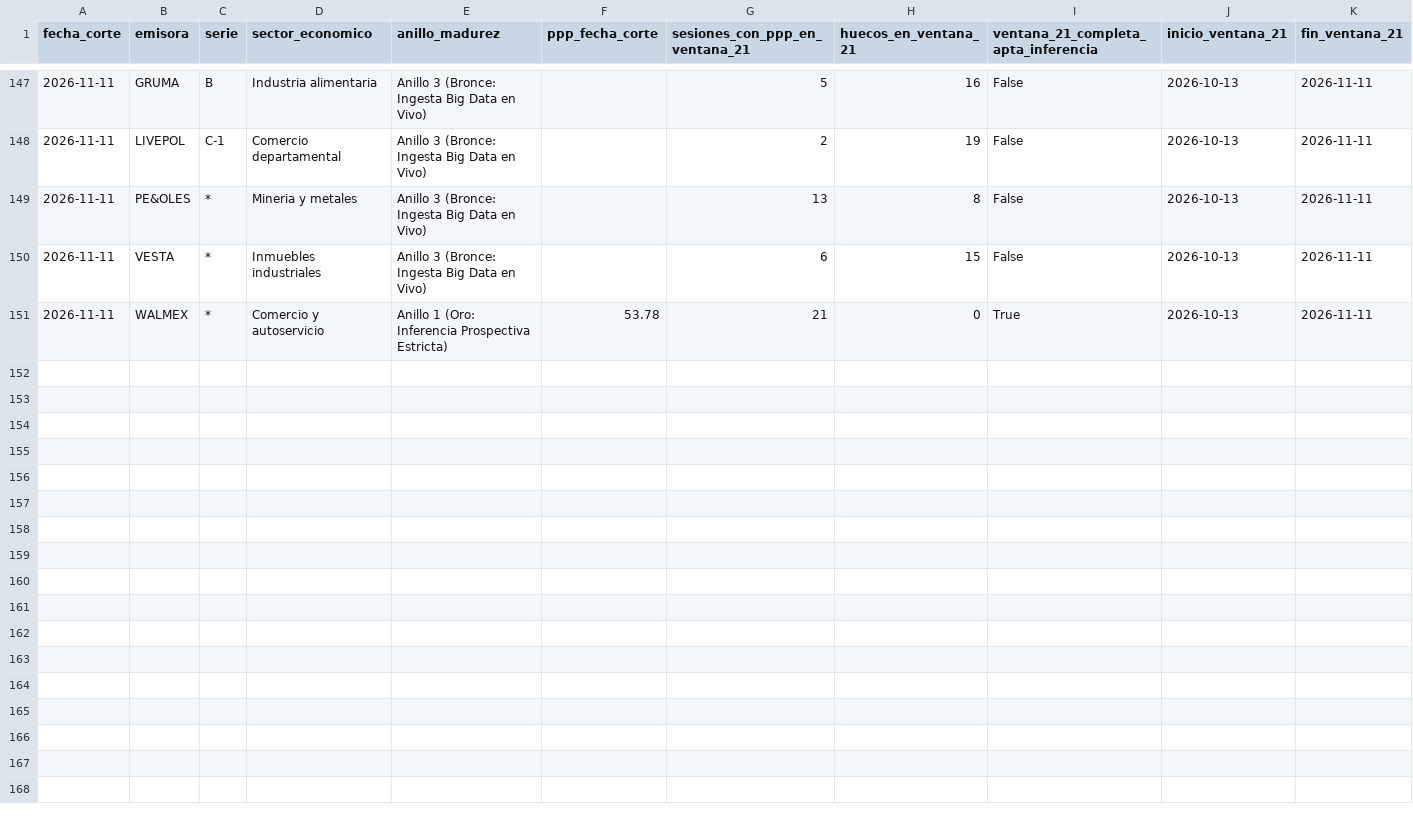
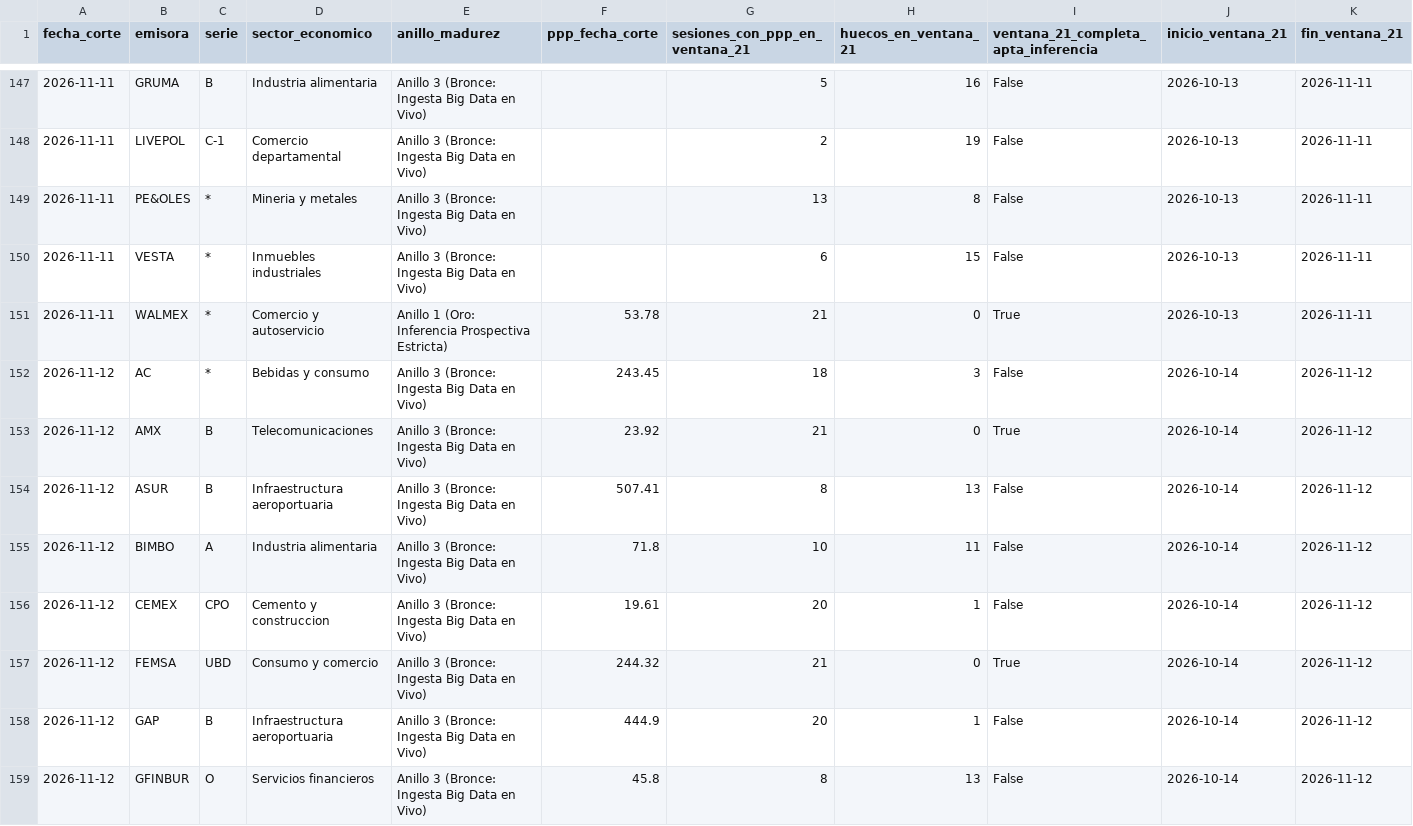
Before and after one commit to gael-meb123/Prisma-bmv, a CSV file: estado_ventanas_panel_g2.csv, drawn as a sheet; only a part is shown, gaps mark what is left out; rows hold the shown columns only; the diff covers the shown part only; the diff names each change by its address in the sheet, - before the commit and + after, or states it on an @@ line.

```diff
--- a/estado_ventanas_panel_g2.csv
+++ b/estado_ventanas_panel_g2.csv
+row 152: 2026-11-12 | AC | * | Bebidas y consumo | Anillo 3 (Bronce: Ingesta Big Data en Vivo) | 243.45 | 18 | 3 | False | 2026-10-14 | 2026-11-12
+row 153: 2026-11-12 | AMX | B | Telecomunicaciones | Anillo 3 (Bronce: Ingesta Big Data en Vivo) | 23.92 | 21 | 0 | True | 2026-10-14 | 2026-11-12
+row 154: 2026-11-12 | ASUR | B | Infraestructura aeroportuaria | Anillo 3 (Bronce: Ingesta Big Data en Vivo) | 507.41 | 8 | 13 | False | 2026-10-14 | 2026-11-12
+row 155: 2026-11-12 | BIMBO | A | Industria alimentaria | Anillo 3 (Bronce: Ingesta Big Data en Vivo) | 71.8 | 10 | 11 | False | 2026-10-14 | 2026-11-12
+row 156: 2026-11-12 | CEMEX | CPO | Cemento y construccion | Anillo 3 (Bronce: Ingesta Big Data en Vivo) | 19.61 | 20 | 1 | False | 2026-10-14 | 2026-11-12
+row 157: 2026-11-12 | FEMSA | UBD | Consumo y comercio | Anillo 3 (Bronce: Ingesta Big Data en Vivo) | 244.32 | 21 | 0 | True | 2026-10-14 | 2026-11-12
+row 158: 2026-11-12 | GAP | B | Infraestructura aeroportuaria | Anillo 3 (Bronce: Ingesta Big Data en Vivo) | 444.9 | 20 | 1 | False | 2026-10-14 | 2026-11-12
+row 159: 2026-11-12 | GFINBUR | O | Servicios financieros | Anillo 3 (Bronce: Ingesta Big Data en Vivo) | 45.8 | 8 | 13 | False | 2026-10-14 | 2026-11-12
```
Also changed, not shown: 7 added rows elsewhere in this file, bitacora_noticias_boletines_prospectiva.csv, marcador_modelos_prospectivo.csv, 6 other files.
